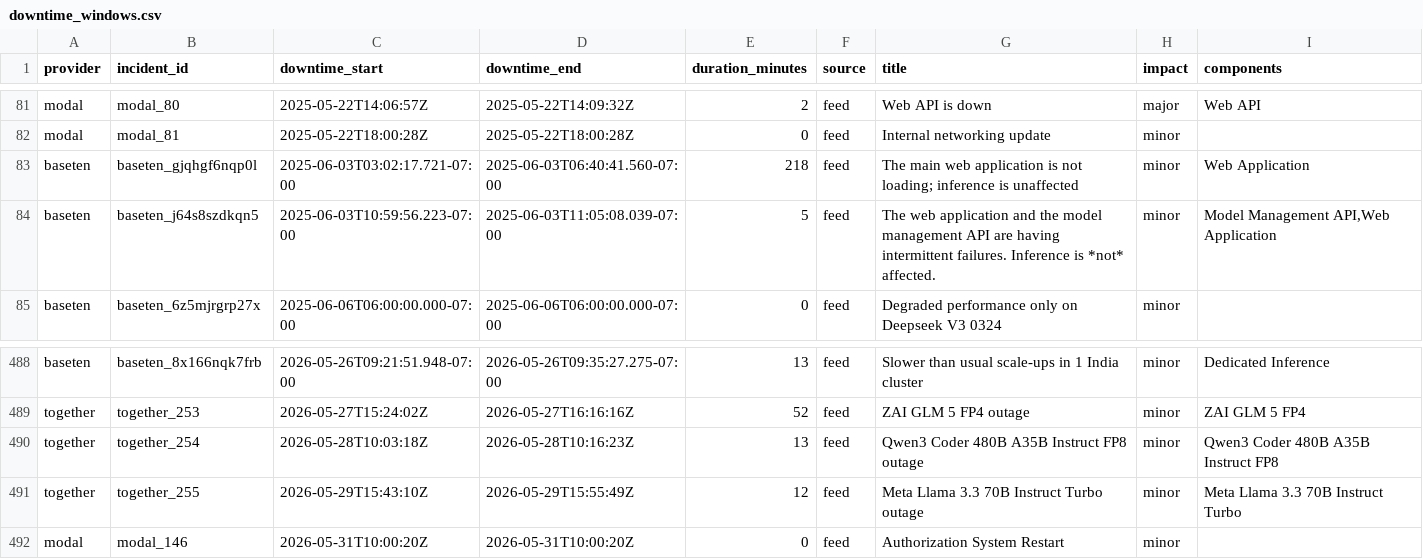
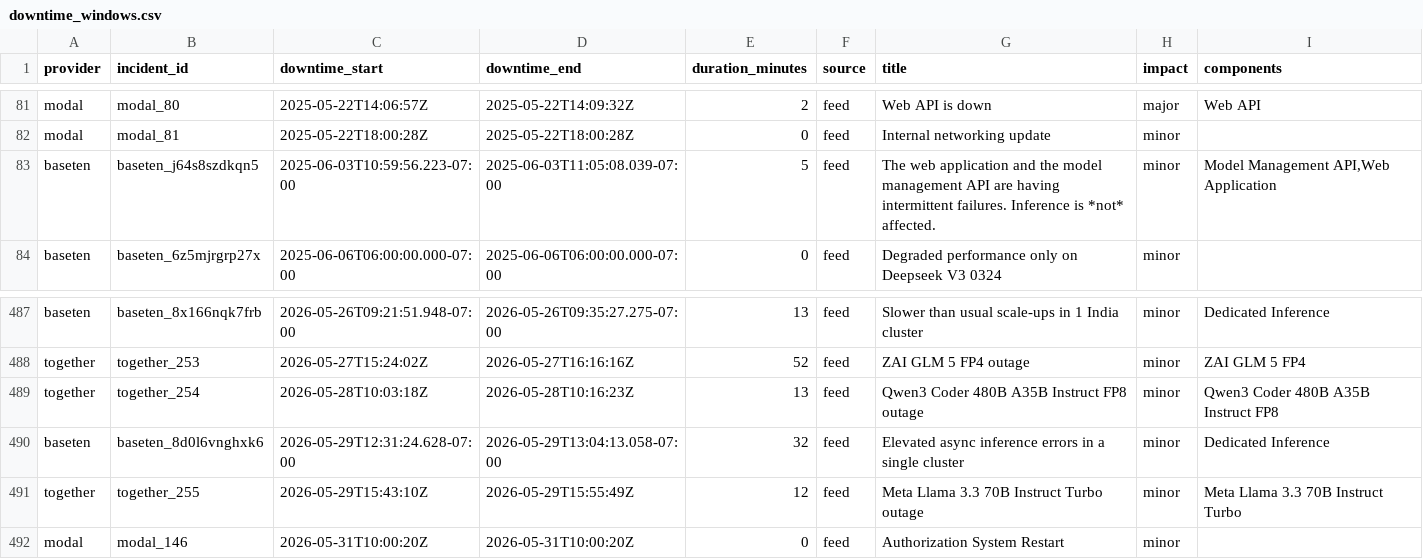
Before and after one commit to saranormous/inference_statuspage, a CSV file: parsed/downtime_windows.csv, drawn as a sheet; only a part is shown, gaps mark what is left out.

Commit message:
incidents: 2026-05-30T00:33:57Z

```diff
--- a/parsed/downtime_windows.csv
+++ b/parsed/downtime_windows.csv
@@ -82,3 +82,2 @@ modal,modal_80,2025-05-22T14:06:57Z,2025-05-22T14:09:32Z,2,feed,Web API is down,
 modal,modal_81,2025-05-22T18:00:28Z,2025-05-22T18:00:28Z,0,feed,Internal networking update,minor,
-baseten,baseten_gjqhgf6nqp0l,2025-06-03T03:02:17.721-07:00,2025-06-03T06:40:41.560-07:00,218,feed,The main web application is not loading; inference is unaffected,minor,Web Application
 baseten,baseten_j64s8szdkqn5,2025-06-03T10:59:56.223-07:00,2025-06-03T11:05:08.039-07:00,5,feed,The web application and the model management API are having intermittent failures. Inference is *not* affected.,minor,"Model Management API,Web Application"
@@ -490,2 +489,3 @@ together,together_253,2026-05-27T15:24:02Z,2026-05-27T16:16:16Z,52,feed,ZAI GLM
 together,together_254,2026-05-28T10:03:18Z,2026-05-28T10:16:23Z,13,feed,Qwen3 Coder 480B A35B Instruct FP8 outage,minor,Qwen3 Coder 480B A35B Instruct FP8
+baseten,baseten_8d0l6vnghxk6,2026-05-29T12:31:24.628-07:00,2026-05-29T13:04:13.058-07:00,32,feed,Elevated async inference errors in a single cluster,minor,Dedicated Inference
 together,together_255,2026-05-29T15:43:10Z,2026-05-29T15:55:49Z,12,feed,Meta Llama 3.3 70B Instruct Turbo outage,minor,Meta Llama 3.3 70B Instruct Turbo
```
Also changed, not shown: 2 other files.
